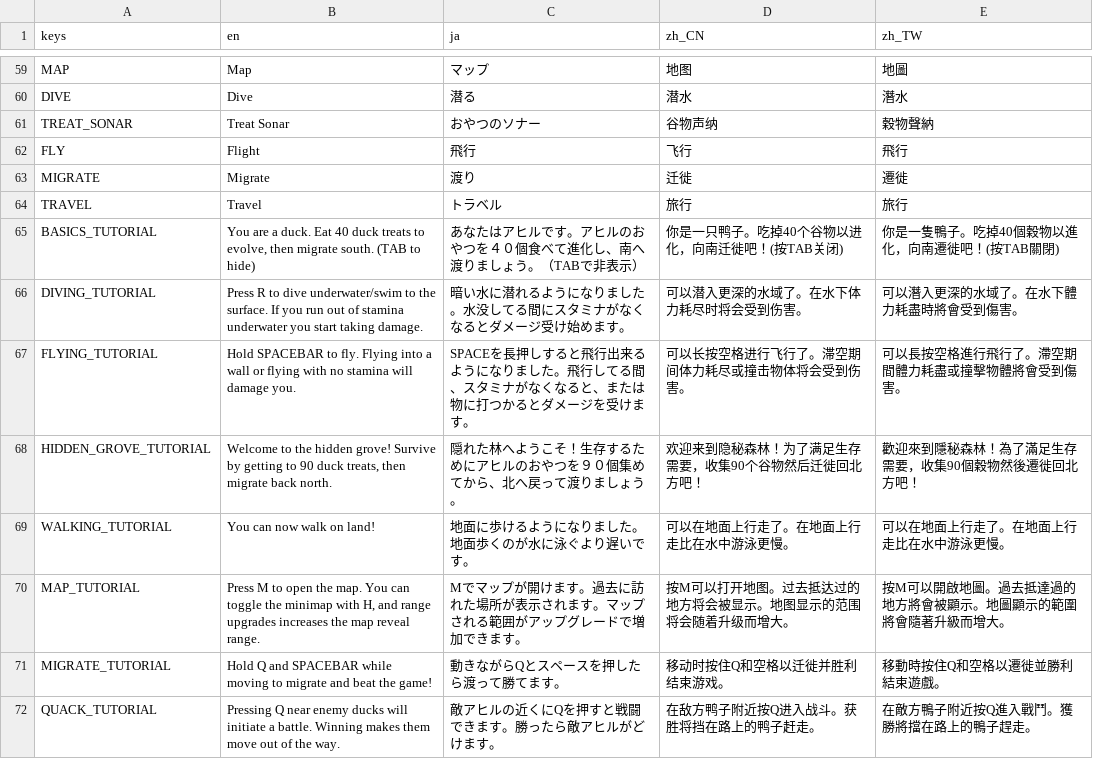
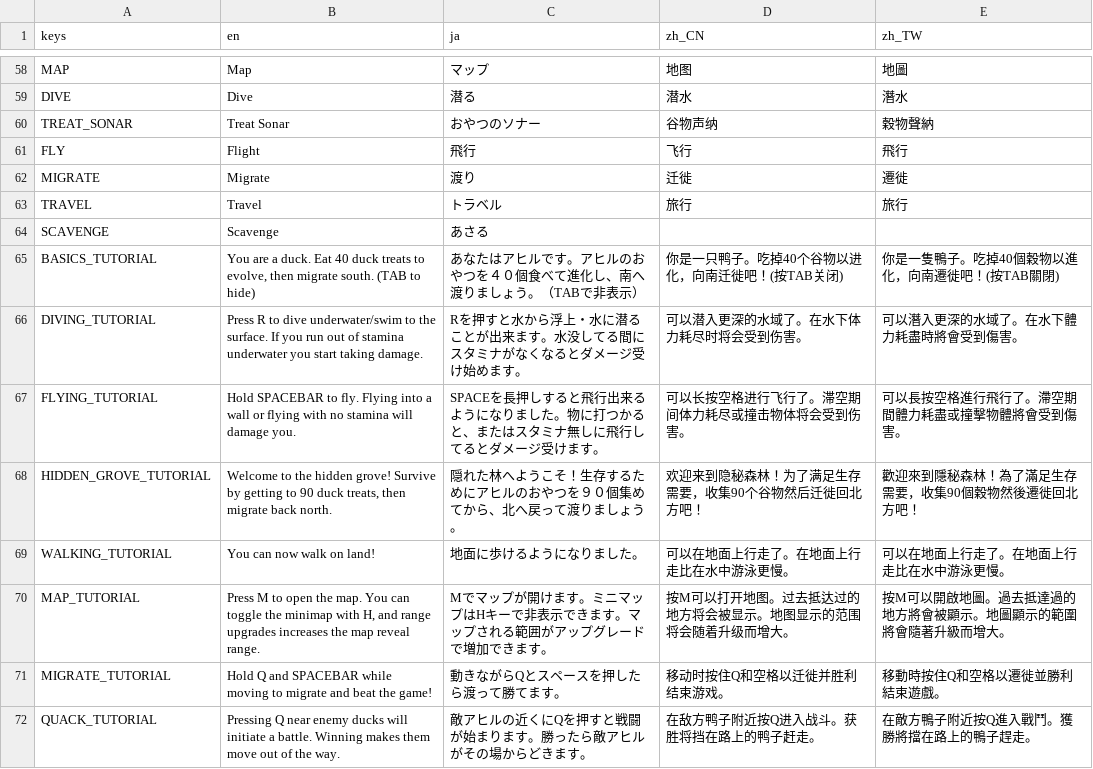
Before and after one commit to morie197/guwa-guwa-adventures, a CSV file: GuwaGuwaBoukenLocalization - Sheet1.csv, drawn as a sheet; only a part is shown, gaps mark what is left out; the diff covers the shown part only.

```diff
--- a/GuwaGuwaBoukenLocalization - Sheet1.csv
+++ b/GuwaGuwaBoukenLocalization - Sheet1.csv
@@ -64,9 +63,10 @@ MIGRATE,Migrate,渡り,迁徙,遷徙
 TRAVEL,Travel,トラベル,旅行,旅行
+SCAVENGE,Scavenge,あさる,,
 BASICS_TUTORIAL,"You are a duck. Eat 40 duck treats to evolve, then migrate south. (TAB to hide)",あなたはアヒルです。アヒルのおやつを４０個食べて進化し、南へ渡りましょう。（TABで非表示）,你是一只鸭子。吃掉40个谷物以进化，向南迁徙吧！(按TAB关闭),你是一隻鴨子。吃掉40個穀物以進化，向南遷徙吧！(按TAB關閉)
-DIVING_TUTORIAL,Press R to dive underwater/swim to the surface. If you run out of stamina underwater you start taking damage.,暗い水に潜れるようになりました。水没してる間にスタミナがなくなるとダメージ受け始めます。,可以潜入更深的水域了。在水下体力耗尽时将会受到伤害。,可以潛入更深的水域了。在水下體力耗盡時將會受到傷害。
-FLYING_TUTORIAL,Hold SPACEBAR to fly. Flying into a wall or flying with no stamina will damage you.,SPACEを長押しすると飛行出来るようになりました。飛行してる間、スタミナがなくなると、または物に打つかるとダメージを受けます。,可以长按空格进行飞行了。滞空期间体力耗尽或撞击物体将会受到伤害。,可以長按空格進行飛行了。滯空期間體力耗盡或撞擊物體將會受到傷害。
+DIVING_TUTORIAL,Press R to dive underwater/swim to the surface. If you run out of stamina underwater you start taking damage.,Rを押すと水から浮上・水に潜ることが出来ます。水没してる間にスタミナがなくなるとダメージ受け始めます。,可以潜入更深的水域了。在水下体力耗尽时将会受到伤害。,可以潛入更深的水域了。在水下體力耗盡時將會受到傷害。
+FLYING_TUTORIAL,Hold SPACEBAR to fly. Flying into a wall or flying with no stamina will damage you.,SPACEを長押しすると飛行出来るようになりました。物に打つかると、またはスタミナ無しに飛行してるとダメージ受けます。,可以长按空格进行飞行了。滞空期间体力耗尽或撞击物体将会受到伤害。,可以長按空格進行飛行了。滯空期間體力耗盡或撞擊物體將會受到傷害。
 HIDDEN_GROVE_TUTORIAL,"Welcome to the hidden grove! Survive by getting to 90 duck treats, then migrate back north.",隠れた林へようこそ！生存するためにアヒルのおやつを９０個集めてから、北へ戻って渡りましょう。,欢迎来到隐秘森林！为了满足生存需要，收集90个谷物然后迁徙回北方吧！,歡迎來到隱秘森林！為了滿足生存需要，收集90個穀物然後遷徙回北方吧！
-WALKING_TUTORIAL,You can now walk on land!,地面に歩けるようになりました。地面歩くのが水に泳ぐより遅いです。,可以在地面上行走了。在地面上行走比在水中游泳更慢。,可以在地面上行走了。在地面上行走比在水中游泳更慢。
-MAP_TUTORIAL,"Press M to open the map. You can toggle the minimap with H, and range upgrades increases the map reveal range.",Mでマップが開けます。過去に訪れた場所が表示されます。マップされる範囲がアップグレードで増加できます。,按M可以打开地图。过去抵达过的地方将会被显示。地图显示的范围将会随着升级而增大。,按M可以開啟地圖。過去抵達過的地方將會被顯示。地圖顯示的範圍將會隨著升級而增大。
+WALKING_TUTORIAL,You can now walk on land!,地面に歩けるようになりました。,可以在地面上行走了。在地面上行走比在水中游泳更慢。,可以在地面上行走了。在地面上行走比在水中游泳更慢。
+MAP_TUTORIAL,"Press M to open the map. You can toggle the minimap with H, and range upgrades increases the map reveal range.",Mでマップが開けます。ミニマップはHキーで非表示できます。マップされる範囲がアップグレードで増加できます。,按M可以打开地图。过去抵达过的地方将会被显示。地图显示的范围将会随着升级而增大。,按M可以開啟地圖。過去抵達過的地方將會被顯示。地圖顯示的範圍將會隨著升級而增大。
 MIGRATE_TUTORIAL,Hold Q and SPACEBAR while moving to migrate and beat the game!,動きながらQとスペースを押したら渡って勝てます。,移动时按住Q和空格以迁徙并胜利结束游戏。,移動時按住Q和空格以遷徙並勝利結束遊戲。
-QUACK_TUTORIAL,Pressing Q near enemy ducks will initiate a battle. Winning makes them move out of the way.,敵アヒルの近くにQを押すと戦闘できます。勝ったら敵アヒルがどけます。,在敌方鸭子附近按Q进入战斗。获胜将挡在路上的鸭子赶走。,在敵方鴨子附近按Q進入戰鬥。獲勝將擋在路上的鴨子趕走。
+QUACK_TUTORIAL,Pressing Q near enemy ducks will initiate a battle. Winning makes them move out of the way.,敵アヒルの近くにQを押すと戦闘が始まります。勝ったら敵アヒルがその場からどきます。,在敌方鸭子附近按Q进入战斗。获胜将挡在路上的鸭子赶走。,在敵方鴨子附近按Q進入戰鬥。獲勝將擋在路上的鴨子趕走。
```
Also changed, not shown: 2 added rows, 1 removed row and 20 edited cells elsewhere in this file, 3 other files.
